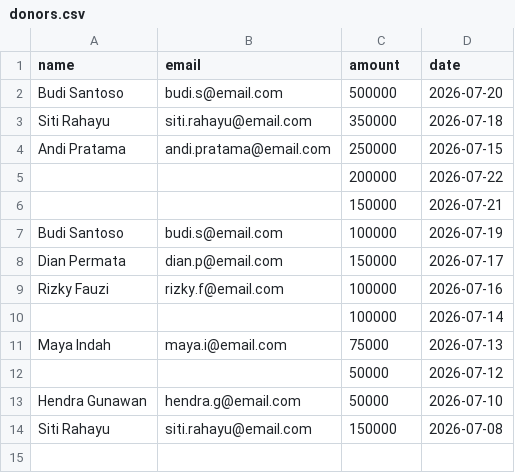
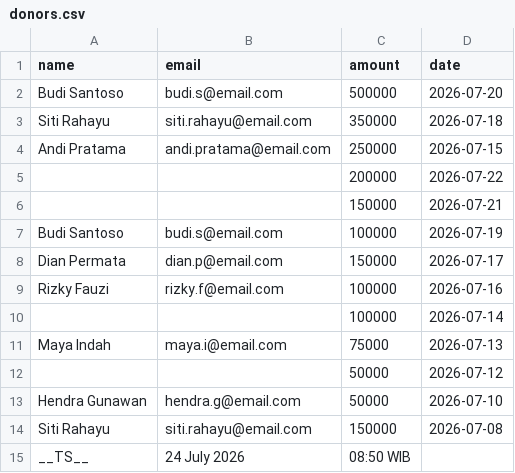
Before and after one commit to deepin-Indonesia/donasi-site, a CSV file: _data/donors.csv, drawn as a sheet.

Commit message:
feat: timestamp di CSV — baris __TS__, edit via Excel

```diff
--- a/_data/donors.csv
+++ b/_data/donors.csv
@@ -14 +14,2 @@ Hendra Gunawan,hendra.g@email.com,50000,2026-07-10
 Siti Rahayu,siti.rahayu@email.com,150000,2026-07-08
+__TS__,24 July 2026, 08:50 WIB,,
```
Also changed, not shown: 2 other files.
